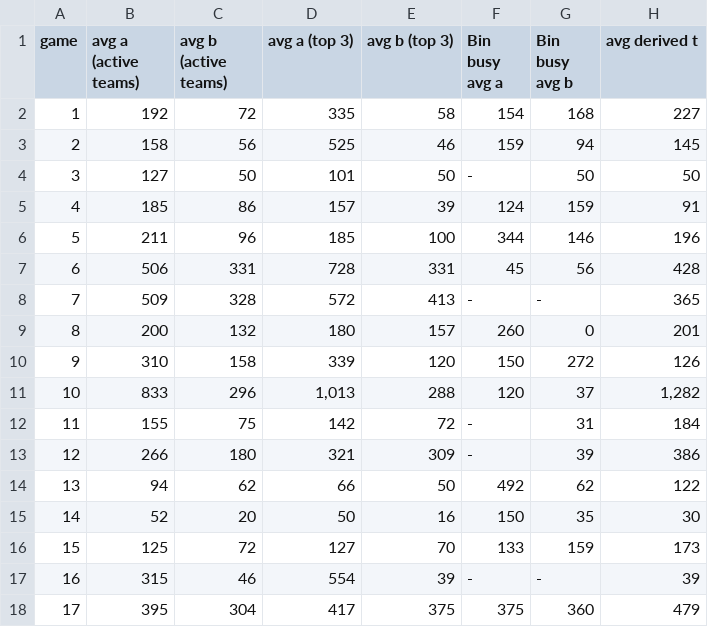
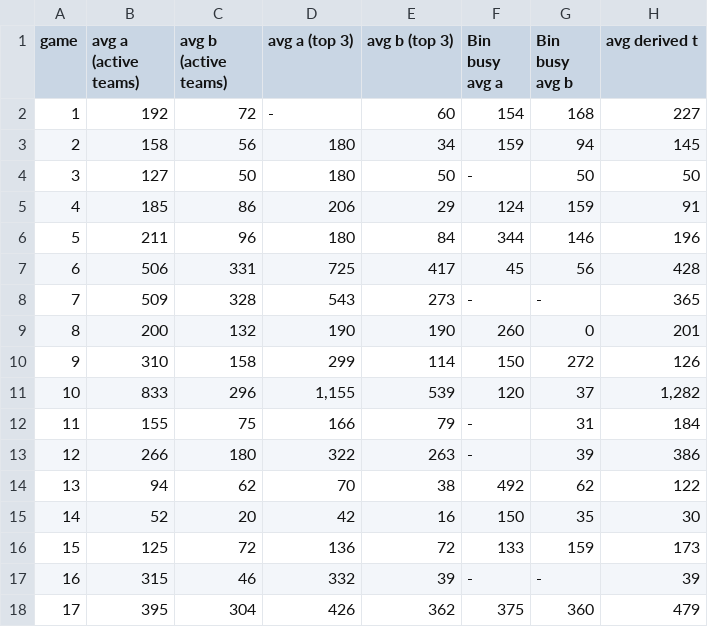
Before and after one commit to eixfachZabii/WireClaim, a CSV file: case_analysis/data/table_averages.csv, drawn as a sheet; only a part is shown; the diff covers the shown part only.

```diff
--- a/case_analysis/data/table_averages.csv
+++ b/case_analysis/data/table_averages.csv
@@ -1,18 +1,18 @@
 game,avg a (active teams),avg b (active teams),avg a (top 3),avg b (top 3),Bin busy avg a,Bin busy avg b,avg derived t
-1,192,72,335,58,154,168,227
-2,158,56,525,46,159,94,145
-3,127,50,101,50,-,50,50
-4,185,86,157,39,124,159,91
-5,211,96,185,100,344,146,196
-6,506,331,728,331,45,56,428
-7,509,328,572,413,-,-,365
-8,200,132,180,157,260,0,201
-9,310,158,339,120,150,272,126
-10,833,296,"1,013",288,120,37,"1,282"
-11,155,75,142,72,-,31,184
-12,266,180,321,309,-,39,386
-13,94,62,66,50,492,62,122
-14,52,20,50,16,150,35,30
-15,125,72,127,70,133,159,173
-16,315,46,554,39,-,-,39
-17,395,304,417,375,375,360,479
+1,192,72,-,60,154,168,227
+2,158,56,180,34,159,94,145
+3,127,50,180,50,-,50,50
+4,185,86,206,29,124,159,91
+5,211,96,180,84,344,146,196
+6,506,331,725,417,45,56,428
+7,509,328,543,273,-,-,365
+8,200,132,190,190,260,0,201
+9,310,158,299,114,150,272,126
+10,833,296,"1,155",539,120,37,"1,282"
+11,155,75,166,79,-,31,184
+12,266,180,322,263,-,39,386
+13,94,62,70,38,492,62,122
+14,52,20,42,16,150,35,30
+15,125,72,136,72,133,159,173
+16,315,46,332,39,-,-,39
+17,395,304,426,362,375,360,479
```
Also changed, not shown: 2 added rows and 10 edited cells elsewhere in this file, case_analysis/data/binbusy_money.csv, case_analysis/data/table_binbusy.csv, 5 other files.
